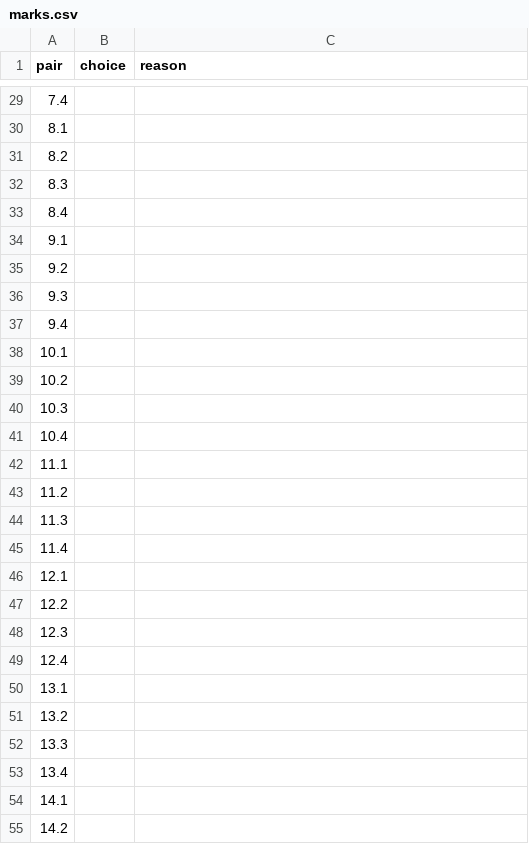
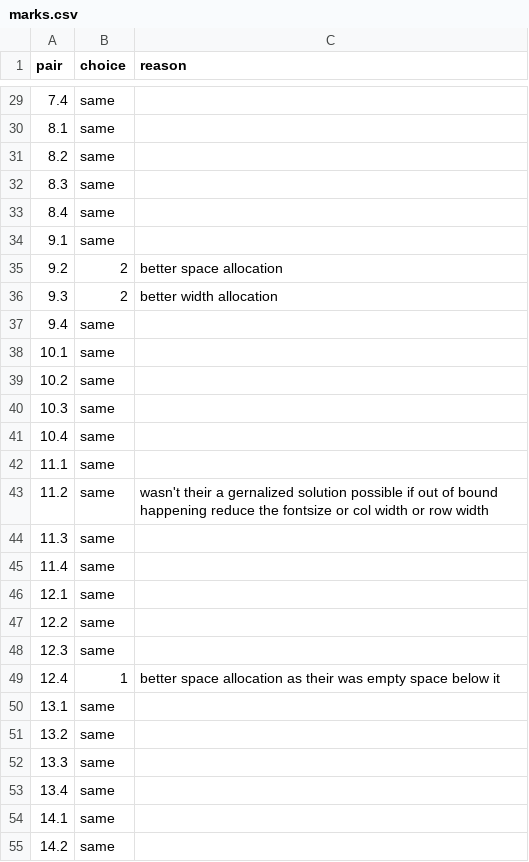
Before and after one commit to DeepankarDRS/presentation-pipeline, a CSV file: presentation-pipeline/docs/eval/table-node/native-marks/marks.csv, drawn as a sheet; only a part is shown, gaps mark what is left out; the diff covers the shown part only.

```diff
--- a/presentation-pipeline/docs/eval/table-node/native-marks/marks.csv
+++ b/presentation-pipeline/docs/eval/table-node/native-marks/marks.csv
@@ -29,27 +29,27 @@ pair,choice,reason
-7.4,,
-8.1,,
-8.2,,
-8.3,,
-8.4,,
-9.1,,
-9.2,,
-9.3,,
-9.4,,
-10.1,,
-10.2,,
-10.3,,
-10.4,,
-11.1,,
-11.2,,
-11.3,,
-11.4,,
-12.1,,
-12.2,,
-12.3,,
-12.4,,
-13.1,,
-13.2,,
-13.3,,
-13.4,,
-14.1,,
-14.2,,
+7.4,same,
+8.1,same,
+8.2,same,
+8.3,same,
+8.4,same,
+9.1,same,
+9.2,2,better space allocation
+9.3,2,better width allocation
+9.4,same,
+10.1,same,
+10.2,same,
+10.3,same,
+10.4,same,
+11.1,same,
+11.2,same,wasn't their a gernalized solution possible if out of bound happening reduce the fontsize or col width or row width
+11.3,same,
+11.4,same,
+12.1,same,
+12.2,same,
+12.3,same,
+12.4,1,better space allocation as their was empty space below it
+13.1,same,
+13.2,same,
+13.3,same,
+13.4,same,
+14.1,same,
+14.2,same,
```
Also changed, not shown: 48 edited cells elsewhere in this file, 1 other file.
